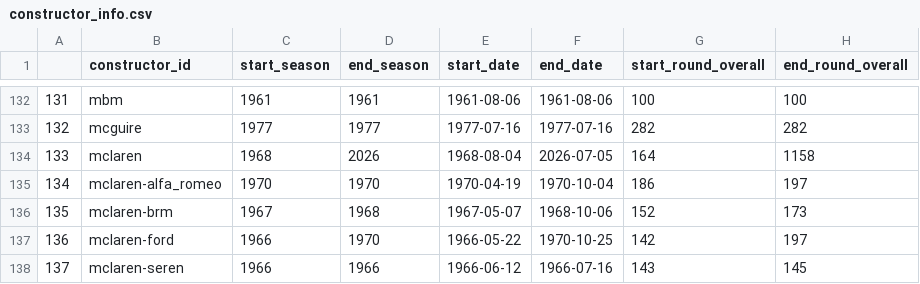
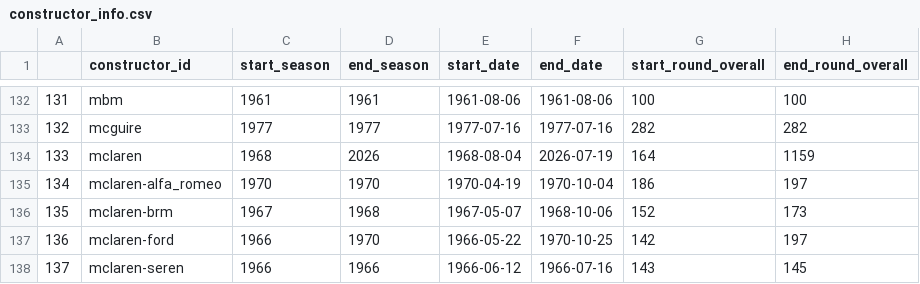
Before and after one commit to Saurabh1975/f1_pred_car_ratings_sdr, a CSV file: supplementary_data/constructor_info.csv, drawn as a sheet; only a part is shown, gaps mark what is left out; the diff covers the shown part only.

```diff
--- a/supplementary_data/constructor_info.csv
+++ b/supplementary_data/constructor_info.csv
@@ -133,3 +133,3 @@
 "132","mcguire",1977,1977,"1977-07-16","1977-07-16",282,282
-"133","mclaren",1968,2026,"1968-08-04","2026-07-05",164,1158
+"133","mclaren",1968,2026,"1968-08-04","2026-07-19",164,1159
 "134","mclaren-alfa_romeo",1970,1970,"1970-04-19","1970-10-04",186,197
```
Also changed, not shown: 20 edited cells elsewhere in this file, 11 other files.
